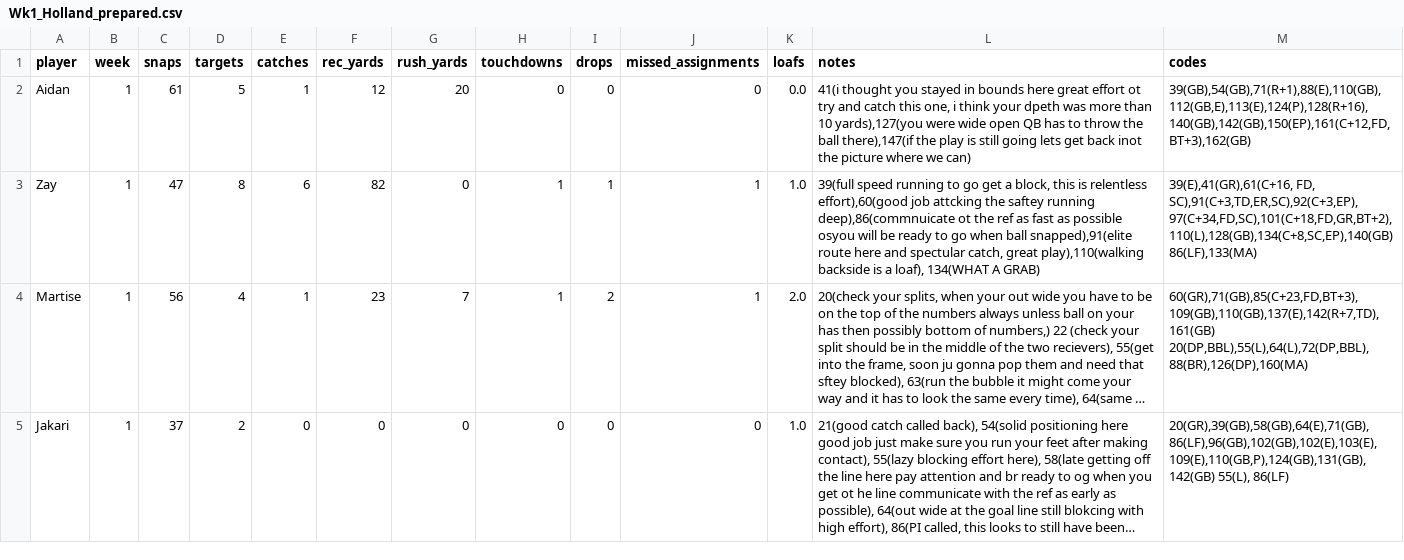
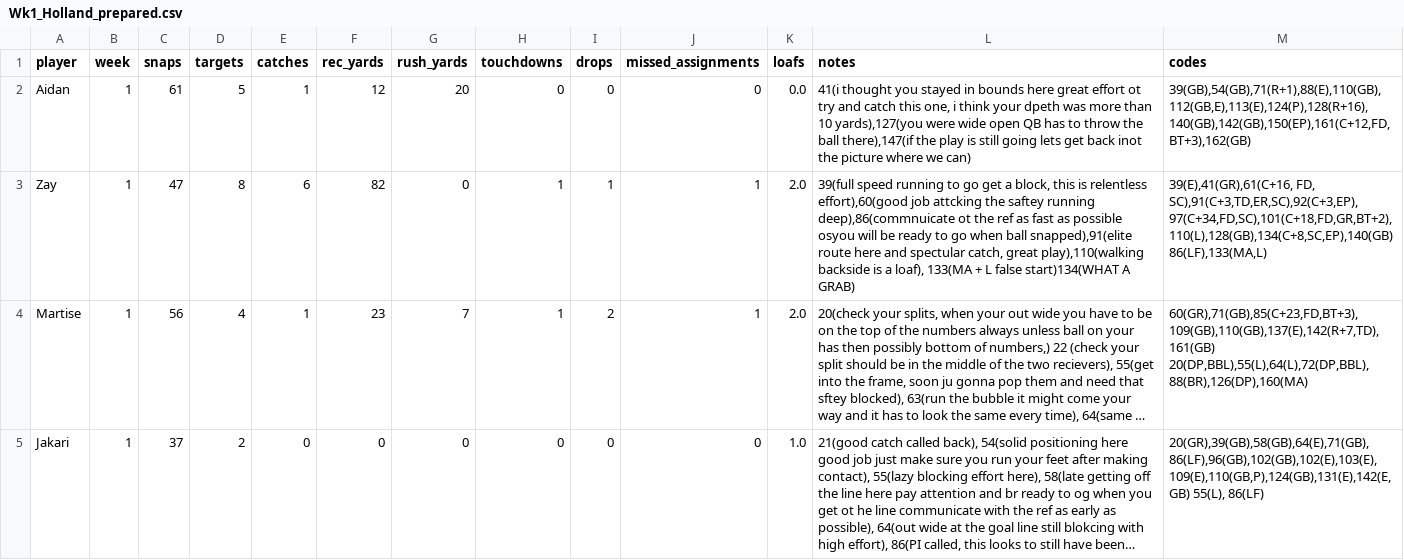
Before and after one commit to mitchelldawkinsjr/GH-Flim-Review, a CSV file: out/2026-2027/Wk1/Wk1_Holland_prepared.csv, drawn as a sheet; only a part is shown; long unchanged cells end in …; the diff covers the shown part only; the diff names each change by its address in the sheet, - before the commit and + after, or states it on an @@ line.

```diff
--- a/out/2026-2027/Wk1/Wk1_Holland_prepared.csv
+++ b/out/2026-2027/Wk1/Wk1_Holland_prepared.csv
-K3 (loafs): 1.0
+K3 (loafs): 2.0
-L3 (notes): …a loaf), 134(WHAT A GRAB)
+L3 (notes): …a loaf), 133(MA + L false start)134(WHAT A GRAB)
-M3 (codes): …FD, SC),91(C+3,TD,ER,SC),92(C+3,EP),97(C+34,FD,SC),101(C+18,FD,GR,BT+2),110(L),128(GB),134(C+8,SC,EP),140(GB) 86(LF),133(MA)
+M3 (codes): …FD, SC),91(C+3,TD,ER,SC),92(C+3,EP),97(C+34,FD,SC),101(C+18,FD,GR,BT+2),110(L),128(GB),134(C+8,SC,EP),140(GB) 86(LF),133(MA,L)
-M5 (codes): 20(GR),39(GB),58(GB),64(E),71(GB),86(LF),96(GB),102(GB),102(E),103(E),109(E),110(GB,P),124(GB),131(GB),142(GB) 55(L), 86(LF)
+M5 (codes): 20(GR),39(GB),58(GB),64(E),71(GB),86(LF),96(GB),102(GB),102(E),103(E),109(E),110(GB,P),124(GB),131(E),142(E,GB) 55(L), 86(LF)
```
Also changed, not shown: 7 edited cells elsewhere in this file, csv/2026-2027/Wk1_Holland.csv, out/2026-2027/Wk1/results_Wk1_Holland.csv, 45 other files.
